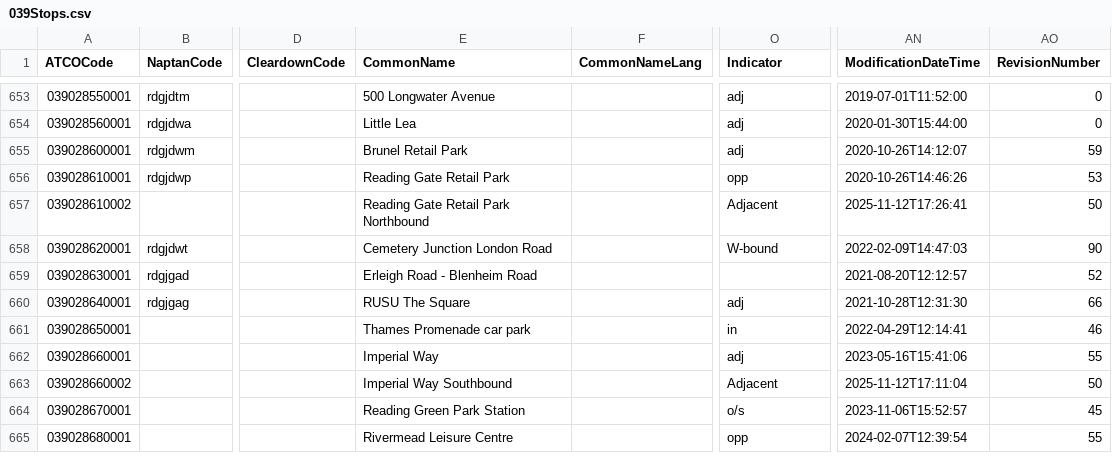
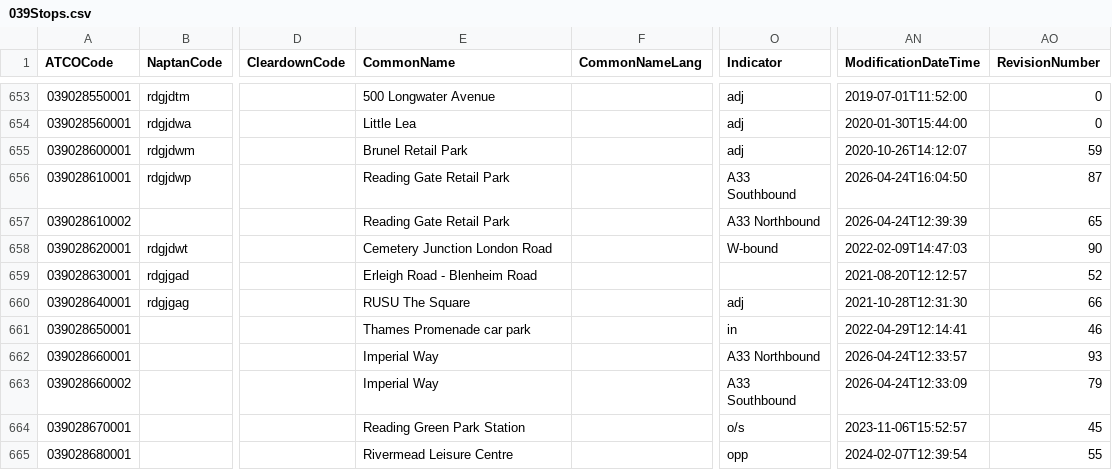
Before and after one commit to ldjb/naptan-nptg-history, a CSV file: 039Stops.csv, drawn as a sheet; only a part is shown, gaps mark what is left out; the diff names each change by its address in the sheet, - before the commit and + after, or states it on an @@ line.

```diff
--- a/039Stops.csv
+++ b/039Stops.csv
-O656 (Indicator): opp
+O656 (Indicator): A33 Southbound
-AN656 (ModificationDateTime): 2020-10-26T14:46:26
+AN656 (ModificationDateTime): 2026-04-24T16:04:50
-AO656 (RevisionNumber): 53
+AO656 (RevisionNumber): 87
-E657 (CommonName): Reading Gate Retail Park Northbound
+E657 (CommonName): Reading Gate Retail Park
-O657 (Indicator): Adjacent
+O657 (Indicator): A33 Northbound
-AN657 (ModificationDateTime): 2025-11-12T17:26:41
+AN657 (ModificationDateTime): 2026-04-24T12:39:39
-AO657 (RevisionNumber): 50
+AO657 (RevisionNumber): 65
-O662 (Indicator): adj
+O662 (Indicator): A33 Northbound
-AN662 (ModificationDateTime): 2023-05-16T15:41:06
+AN662 (ModificationDateTime): 2026-04-24T12:33:57
-AO662 (RevisionNumber): 55
+AO662 (RevisionNumber): 93
-E663 (CommonName): Imperial Way Southbound
+E663 (CommonName): Imperial Way
-O663 (Indicator): Adjacent
+O663 (Indicator): A33 Southbound
-AN663 (ModificationDateTime): 2025-11-12T17:11:04
+AN663 (ModificationDateTime): 2026-04-24T12:33:09
-AO663 (RevisionNumber): 50
+AO663 (RevisionNumber): 79
```
Also changed, not shown: 017Stops.csv, 035Stops.csv, 39 other files.
